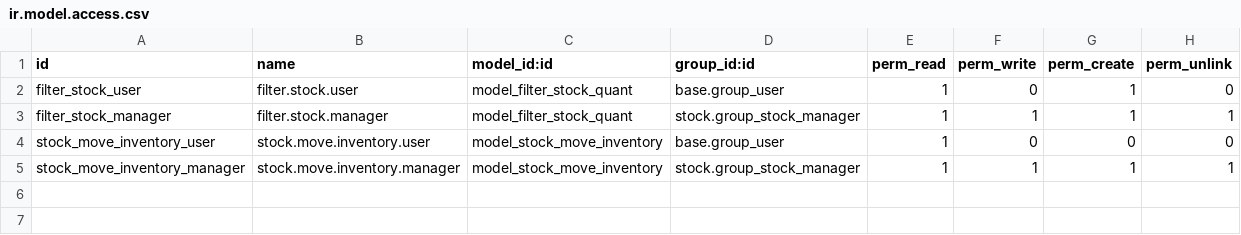
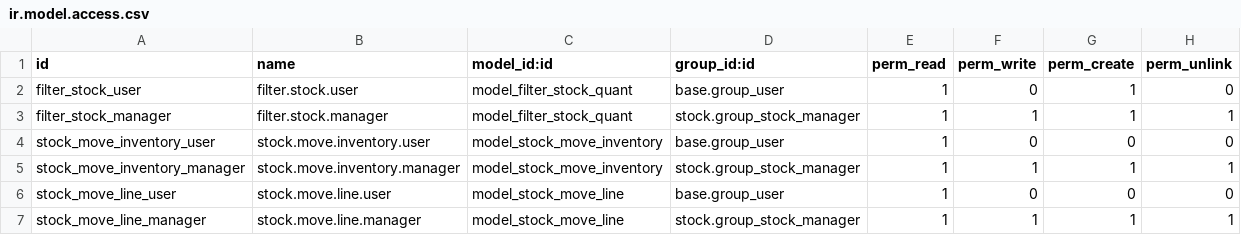
Before and after one commit to Giaduc8289/SH, a CSV file: odoo/extra-addons/stock_inheritance/security/ir.model.access.csv, drawn as a sheet.

Commit message:
alarm stock dang thu nghiem

```diff
--- a/odoo/extra-addons/stock_inheritance/security/ir.model.access.csv
+++ b/odoo/extra-addons/stock_inheritance/security/ir.model.access.csv
@@ -5 +5,3 @@ stock_move_inventory_user,stock.move.inventory.user,model_stock_move_inventory,b
 stock_move_inventory_manager,stock.move.inventory.manager,model_stock_move_inventory,stock.group_stock_manager,1,1,1,1
+stock_move_line_user,stock.move.line.user,model_stock_move_line,base.group_user,1,0,0,0
+stock_move_line_manager,stock.move.line.manager,model_stock_move_line,stock.group_stock_manager,1,1,1,1
```
Also changed, not shown: 2 other files.
